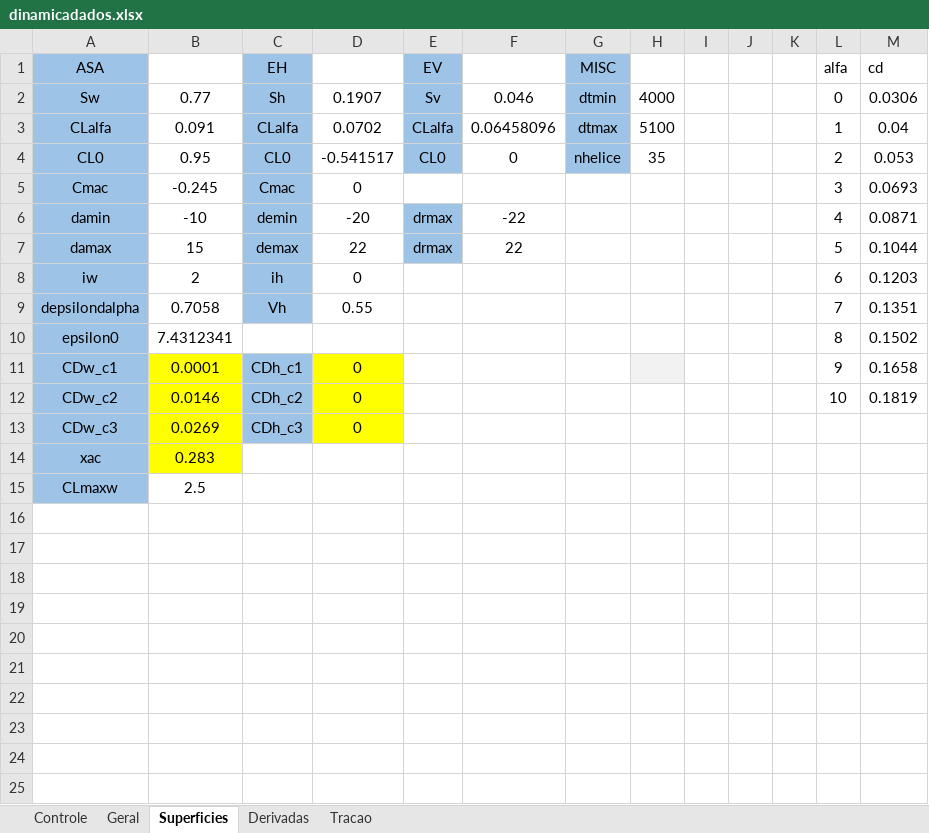
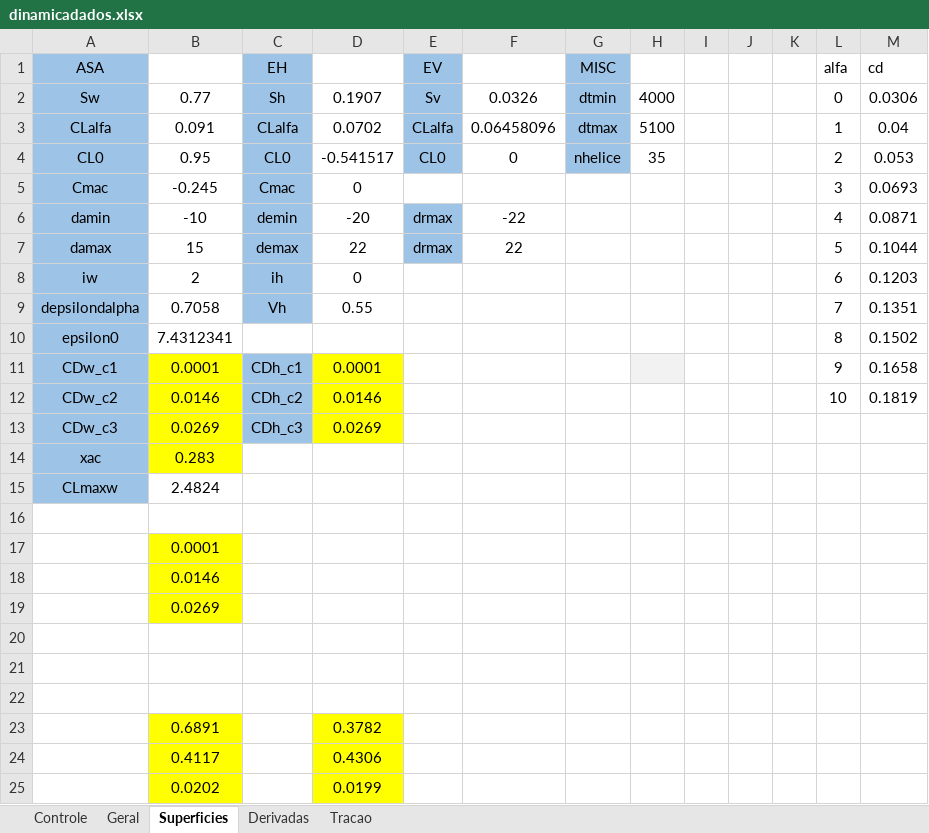
Before and after one commit to kuodrek/decolagem2022, an Excel workbook: edi_matlab/dinamicadados.xlsx, sheet Superficies, drawn as a sheet; values as stored, in another font and other column widths than the file's, no borders; charts and pictures not drawn; the diff names each change by its address in the sheet, - before the commit and + after, or states it on an @@ line.

```diff
--- a/edi_matlab/dinamicadados.xlsx (sheet Superficies)
+++ b/edi_matlab/dinamicadados.xlsx (sheet Superficies)
-F2: 0.046
+F2: 0.0326
-D11: 0
+D11: 0.0001
-D12: 0
+D12: 0.0146
-D13: 0
+D13: 0.0269
-B15: 2.5
+B15: 2.4824
+row 16: (empty)
+row 17:  | 0.0001
+row 18:  | 0.0146
+row 19:  | 0.0269
+row 20: (empty)
+row 21: (empty)
+row 22: (empty)
+row 23:  | 0.6891 |  | 0.3782
+row 24:  | 0.4117 |  | 0.4306
+row 25:  | 0.0202 |  | 0.0199
```
Also changed, not shown: sheet Geral, sheet Tracao, 1 other file.
